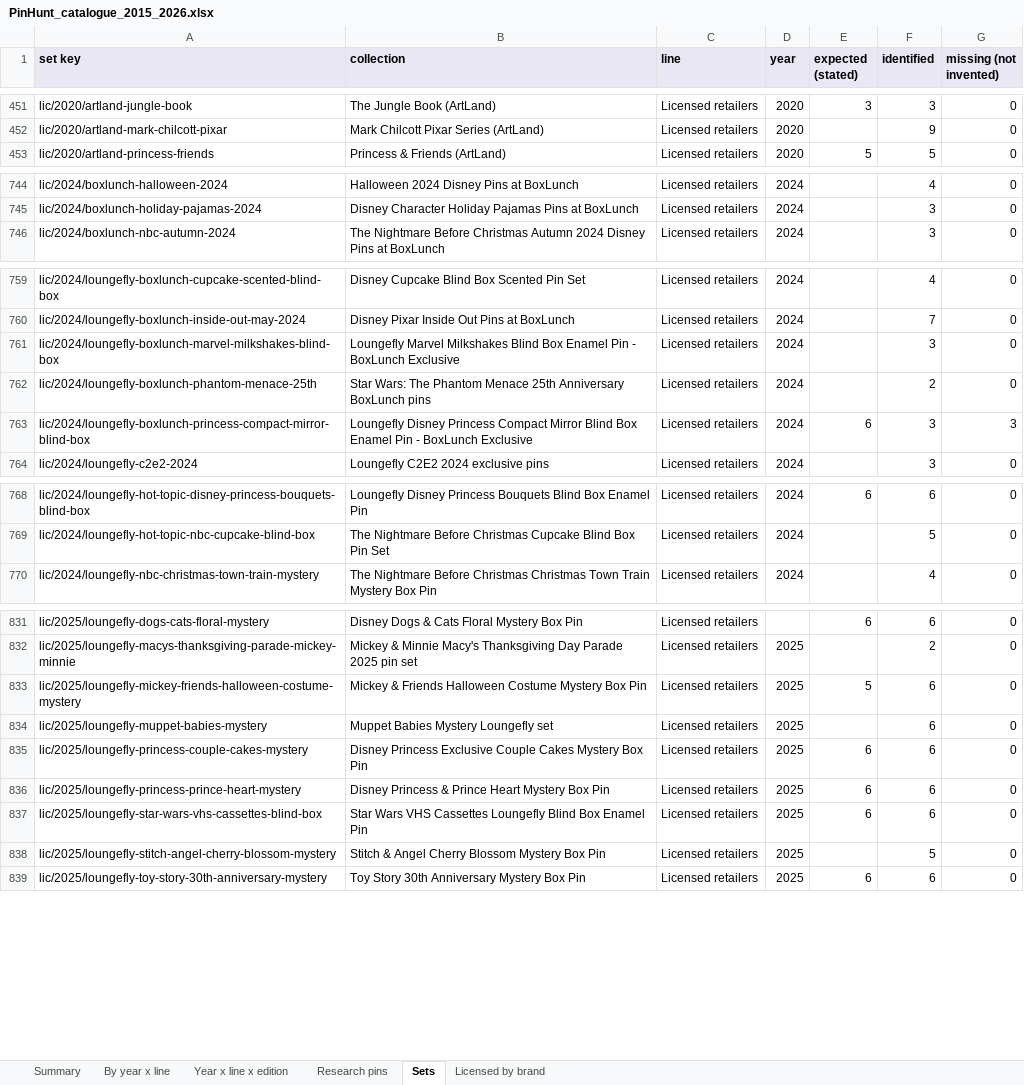
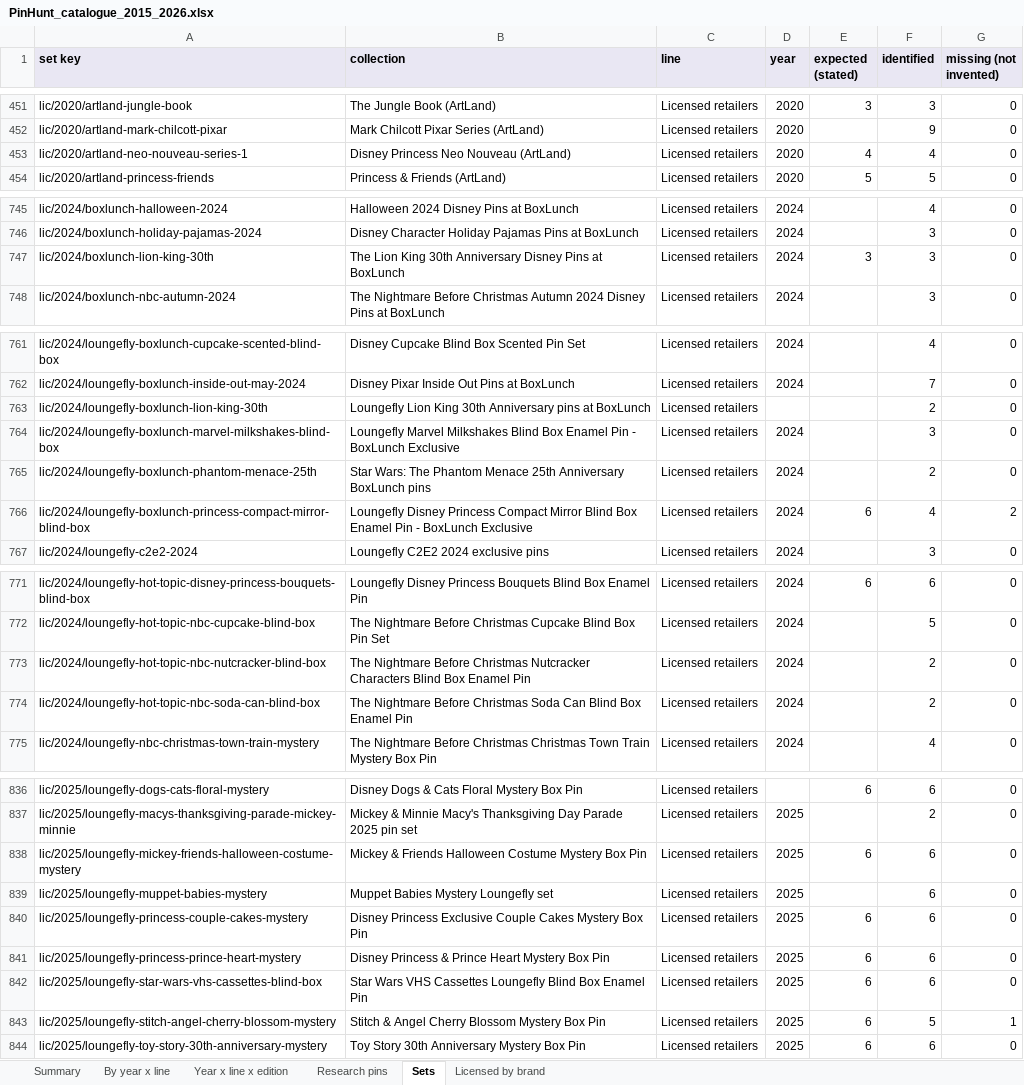
Before and after one commit to alperahmet1990-debug/Pin-hunt-uk, an Excel workbook: docs/research/catalogue-backfill/PinHunt_catalogue_2015_2026.xlsx, sheet Sets, drawn as a sheet; only a part is shown, gaps mark what is left out; values as stored, in another font and other column widths than the file's, no borders; addresses are those after the commit; the diff covers the shown part only; the diff names each change by its address in the sheet, - before the commit and + after, or states it on an @@ line.

```diff
--- a/docs/research/catalogue-backfill/PinHunt_catalogue_2015_2026.xlsx (sheet Sets)
+++ b/docs/research/catalogue-backfill/PinHunt_catalogue_2015_2026.xlsx (sheet Sets)
+row 453: lic/2020/artland-neo-nouveau-series-1 | Disney Princess Neo Nouveau (ArtLand) | Licensed retailers | 2020 | 4 | 4 | 0
+row 747: lic/2024/boxlunch-lion-king-30th | The Lion King 30th Anniversary Disney Pins at BoxLunch | Licensed retailers | 2024 | 3 | 3 | 0
+row 763: lic/2024/loungefly-boxlunch-lion-king-30th | Loungefly Lion King 30th Anniversary pins at BoxLunch | Licensed retailers |  |  | 2 | 0
-F766 (identified): 3
+F766 (identified): 4
-G766 (missing (not invented)): 3
+G766 (missing (not invented)): 2
+row 773: lic/2024/loungefly-hot-topic-nbc-nutcracker-blind-box | The Nightmare Before Christmas Nutcracker Characters Blind Box Enamel Pin | Licensed retailers | 2024 |  | 2 | 0
+row 774: lic/2024/loungefly-hot-topic-nbc-soda-can-blind-box | The Nightmare Before Christmas Soda Can Blind Box Enamel Pin | Licensed retailers | 2024 |  | 2 | 0
-E838 (expected (stated)): 5
+E838 (expected (stated)): 6
-E843 (expected (stated)): (empty)
+E843 (expected (stated)): 6
-G843 (missing (not invented)): 0
+G843 (missing (not invented)): 1
```
Also changed, not shown: 2 edited cells elsewhere in this sheet, sheet Research pins, sheet Licensed by brand, sheet Year x line x edition, sheet Summary, sheet By year x line, 10 other files.
